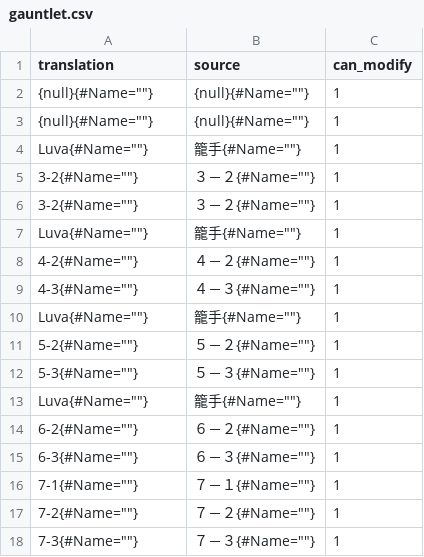
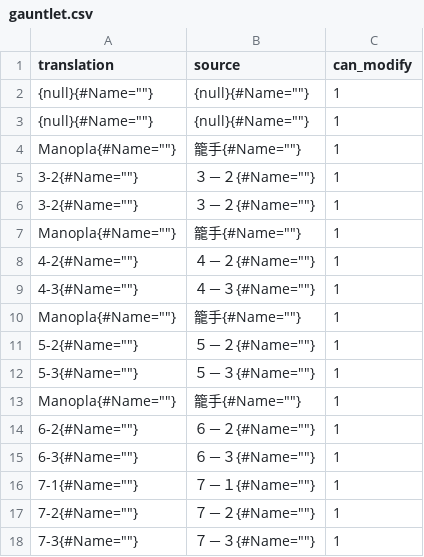
Before and after one commit to Arekushi/drakengard-3-pt-br-translation, a CSV file: texts/translation/gauntlet.csv, drawn as a sheet; only a part is shown.

```diff
--- a/texts/translation/gauntlet.csv
+++ b/texts/translation/gauntlet.csv
@@ -3,12 +3,12 @@
 "{null}{#Name=""""}","{null}{#Name=""""}","1"
-"Luva{#Name=""""}","籠手{#Name=""""}","1"
+"Manopla{#Name=""""}","籠手{#Name=""""}","1"
 "3-2{#Name=""""}","３－２{#Name=""""}","1"
 "3-2{#Name=""""}","３－２{#Name=""""}","1"
-"Luva{#Name=""""}","籠手{#Name=""""}","1"
+"Manopla{#Name=""""}","籠手{#Name=""""}","1"
 "4-2{#Name=""""}","４－２{#Name=""""}","1"
 "4-3{#Name=""""}","４－３{#Name=""""}","1"
-"Luva{#Name=""""}","籠手{#Name=""""}","1"
+"Manopla{#Name=""""}","籠手{#Name=""""}","1"
 "5-2{#Name=""""}","５－２{#Name=""""}","1"
 "5-3{#Name=""""}","５－３{#Name=""""}","1"
-"Luva{#Name=""""}","籠手{#Name=""""}","1"
+"Manopla{#Name=""""}","籠手{#Name=""""}","1"
 "6-2{#Name=""""}","６－２{#Name=""""}","1"
```
Also changed, not shown: texts/translation/gauntlet_Name.csv.
